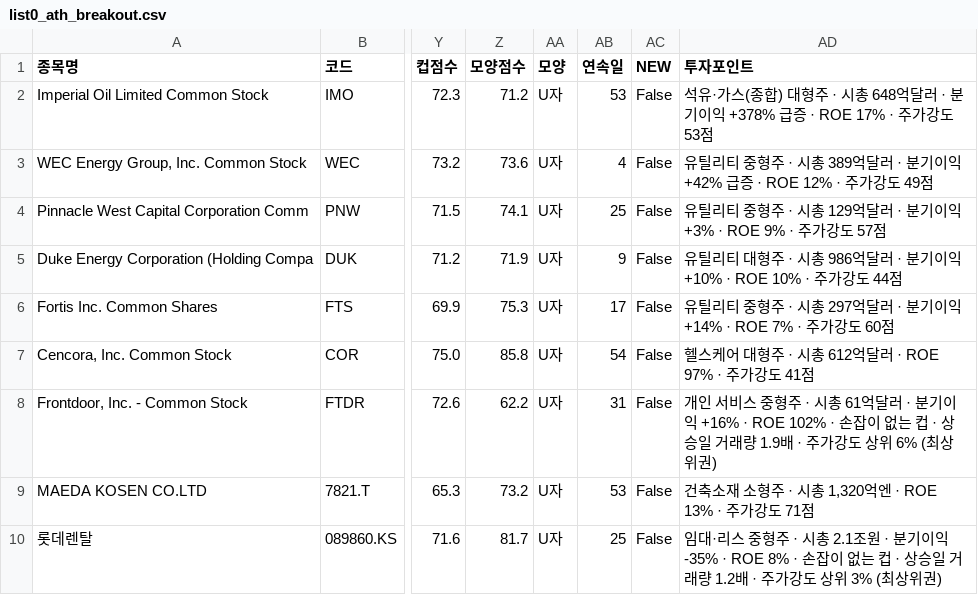
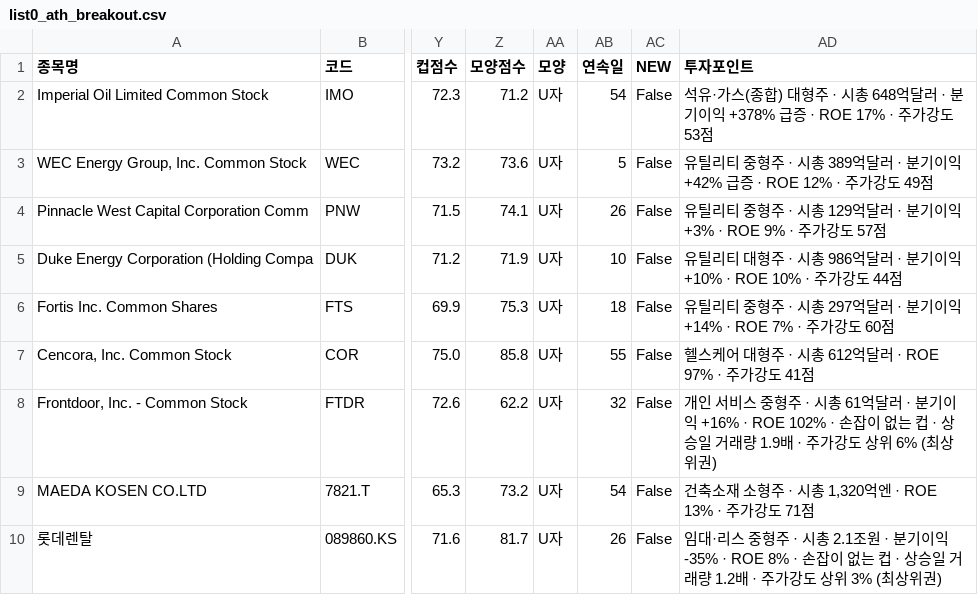
Before and after one commit to chkchp0702-spec/Cup, a CSV file: results/list0_ath_breakout.csv, drawn as a sheet; only a part is shown, gaps mark what is left out; the diff names each change by its address in the sheet, - before the commit and + after, or states it on an @@ line.

```diff
--- a/results/list0_ath_breakout.csv
+++ b/results/list0_ath_breakout.csv
-AB2 (연속일): 53
+AB2 (연속일): 54
-AB3 (연속일): 4
+AB3 (연속일): 5
-AB4 (연속일): 25
+AB4 (연속일): 26
-AB5 (연속일): 9
+AB5 (연속일): 10
-AB6 (연속일): 17
+AB6 (연속일): 18
-AB7 (연속일): 54
+AB7 (연속일): 55
-AB8 (연속일): 31
+AB8 (연속일): 32
-AB9 (연속일): 53
+AB9 (연속일): 54
-AB10 (연속일): 25
+AB10 (연속일): 26
```
Also changed, not shown: results/list1_cup.csv, results/list3_accum.csv, 8 other files.
